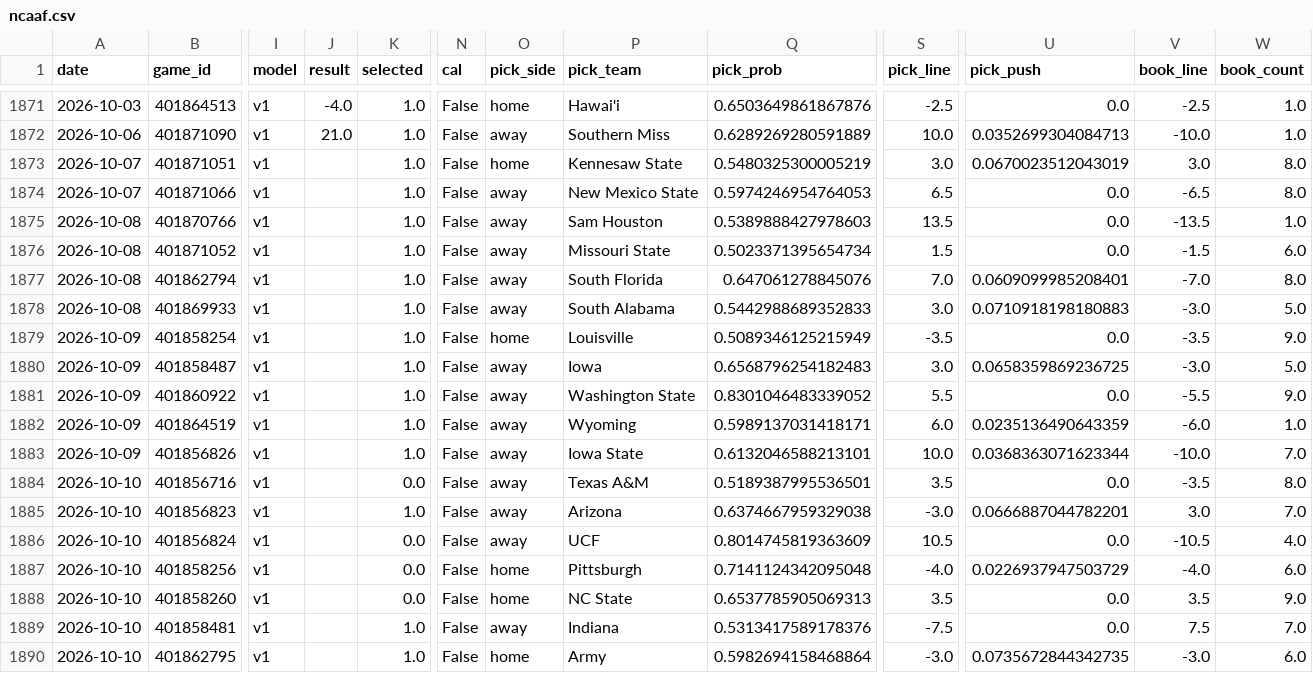
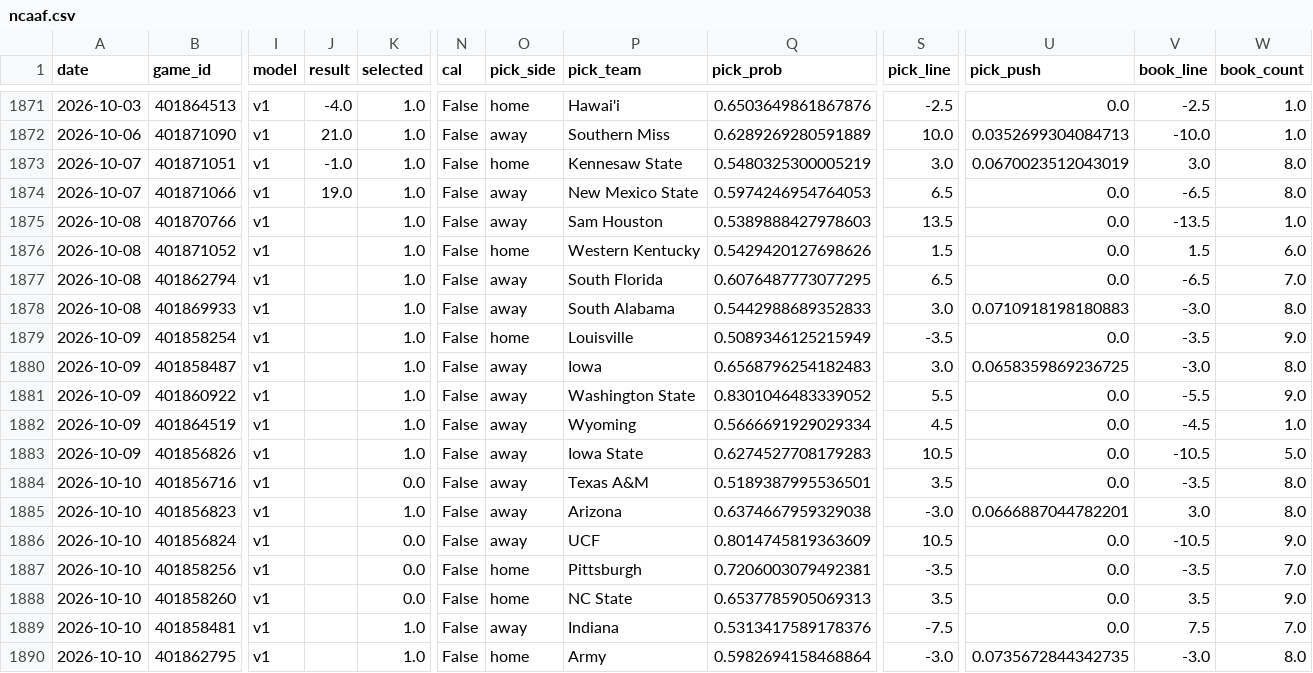
Before and after one commit to azcal/forecasting-lab, a CSV file: data/ncaaf.csv, drawn as a sheet; only a part is shown, gaps mark what is left out; the diff covers the shown part only; the diff names each change by its address in the sheet, - before the commit and + after, or states it on an @@ line.

Commit message:
dashboard data 2026-10-08

```diff
--- a/data/ncaaf.csv
+++ b/data/ncaaf.csv
-J1873 (result): (empty)
+J1873 (result): -1.0
-J1874 (result): (empty)
+J1874 (result): 19.0
-O1876 (pick_side): away
+O1876 (pick_side): home
-P1876 (pick_team): Missouri State
+P1876 (pick_team): Western Kentucky
-Q1876 (pick_prob): 0.5023371395654734
+Q1876 (pick_prob): 0.5429420127698626
-V1876 (book_line): -1.5
+V1876 (book_line): 1.5
-Q1877 (pick_prob): 0.647061278845076
+Q1877 (pick_prob): 0.6076487773077295
-S1877 (pick_line): 7.0
+S1877 (pick_line): 6.5
-U1877 (pick_push): 0.0609099985208401
+U1877 (pick_push): 0.0
-V1877 (book_line): -7.0
+V1877 (book_line): -6.5
-W1877 (book_count): 8.0
+W1877 (book_count): 7.0
-W1878 (book_count): 5.0
+W1878 (book_count): 8.0
-W1880 (book_count): 5.0
+W1880 (book_count): 8.0
-Q1882 (pick_prob): 0.5989137031418171
+Q1882 (pick_prob): 0.5666691929029334
-S1882 (pick_line): 6.0
+S1882 (pick_line): 4.5
-U1882 (pick_push): 0.0235136490643359
+U1882 (pick_push): 0.0
-V1882 (book_line): -6.0
+V1882 (book_line): -4.5
-Q1883 (pick_prob): 0.6132046588213101
+Q1883 (pick_prob): 0.6274527708179283
-S1883 (pick_line): 10.0
+S1883 (pick_line): 10.5
-U1883 (pick_push): 0.0368363071623344
+U1883 (pick_push): 0.0
-V1883 (book_line): -10.0
+V1883 (book_line): -10.5
-W1883 (book_count): 7.0
+W1883 (book_count): 5.0
-W1885 (book_count): 7.0
+W1885 (book_count): 8.0
-W1886 (book_count): 4.0
+W1886 (book_count): 9.0
-Q1887 (pick_prob): 0.7141124342095048
+Q1887 (pick_prob): 0.7206003079492381
-S1887 (pick_line): -4.0
+S1887 (pick_line): -3.5
-U1887 (pick_push): 0.0226937947503729
+U1887 (pick_push): 0.0
-V1887 (book_line): -4.0
+V1887 (book_line): -3.5
-W1887 (book_count): 6.0
+W1887 (book_count): 7.0
-W1890 (book_count): 6.0
+W1890 (book_count): 8.0
```
Also changed, not shown: 1 added row, 1 removed row and 66 edited cells elsewhere in this file, data/nfl.csv, data/nhl.csv, 4 other files.
